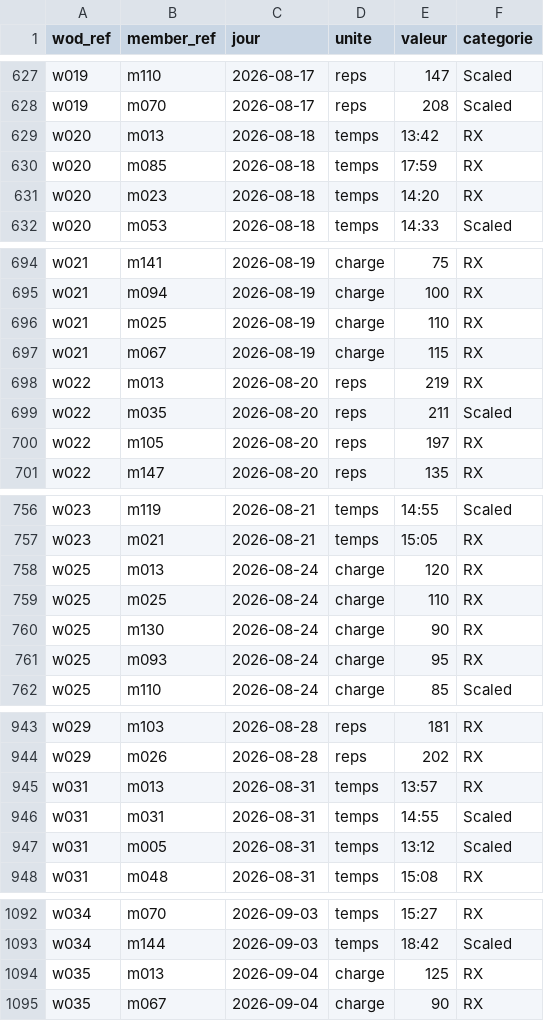
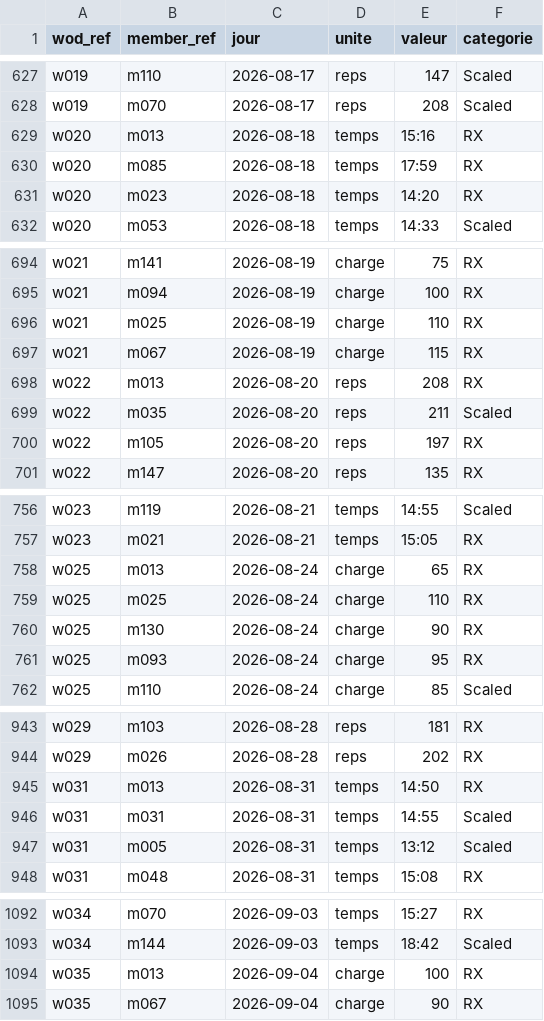
Before and after one commit to nbstyle69/Battlewod, a CSV file: scripts/demo-seed/data/wod_scores.csv, drawn as a sheet; only a part is shown, gaps mark what is left out; the diff covers the shown part only.

```diff
--- a/scripts/demo-seed/data/wod_scores.csv
+++ b/scripts/demo-seed/data/wod_scores.csv
@@ -628,3 +628,3 @@ w019,m110,2026-08-17,reps,147,Scaled
 w019,m070,2026-08-17,reps,208,Scaled
-w020,m013,2026-08-18,temps,13:42,RX
+w020,m013,2026-08-18,temps,15:16,RX
 w020,m085,2026-08-18,temps,17:59,RX
@@ -697,3 +697,3 @@ w021,m025,2026-08-19,charge,110,RX
 w021,m067,2026-08-19,charge,115,RX
-w022,m013,2026-08-20,reps,219,RX
+w022,m013,2026-08-20,reps,208,RX
 w022,m035,2026-08-20,reps,211,Scaled
@@ -757,3 +757,3 @@ w023,m119,2026-08-21,temps,14:55,Scaled
 w023,m021,2026-08-21,temps,15:05,RX
-w025,m013,2026-08-24,charge,120,RX
+w025,m013,2026-08-24,charge,65,RX
 w025,m025,2026-08-24,charge,110,RX
@@ -944,3 +944,3 @@ w029,m103,2026-08-28,reps,181,RX
 w029,m026,2026-08-28,reps,202,RX
-w031,m013,2026-08-31,temps,13:57,RX
+w031,m013,2026-08-31,temps,14:50,RX
 w031,m031,2026-08-31,temps,14:55,Scaled
@@ -1093,3 +1093,3 @@ w034,m070,2026-09-03,temps,15:27,RX
 w034,m144,2026-09-03,temps,18:42,Scaled
-w035,m013,2026-09-04,charge,125,RX
+w035,m013,2026-09-04,charge,100,RX
 w035,m067,2026-09-04,charge,90,RX
```
Also changed, not shown: 5 edited cells elsewhere in this file, scripts/demo-seed/data/elo_history.csv, scripts/demo-seed/data/elo_start.csv, 9 other files.
